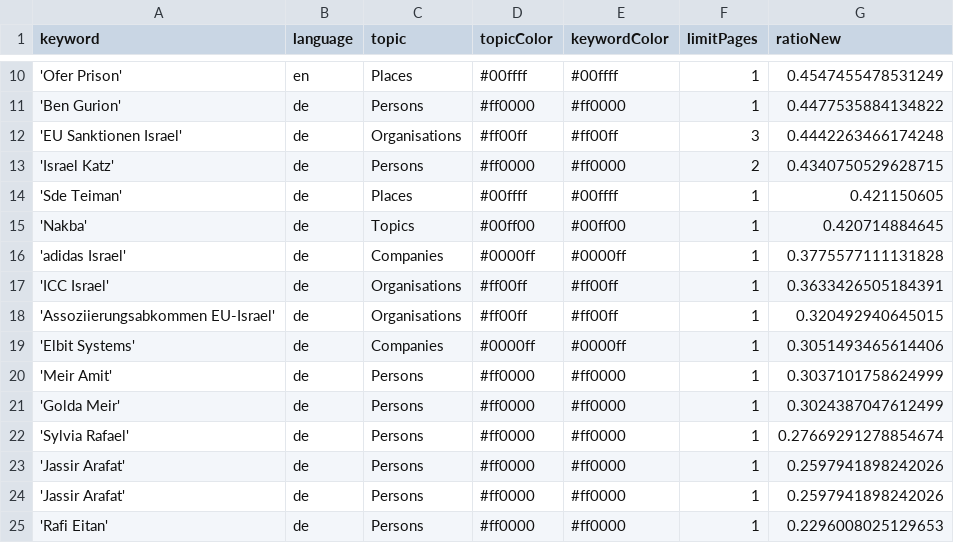
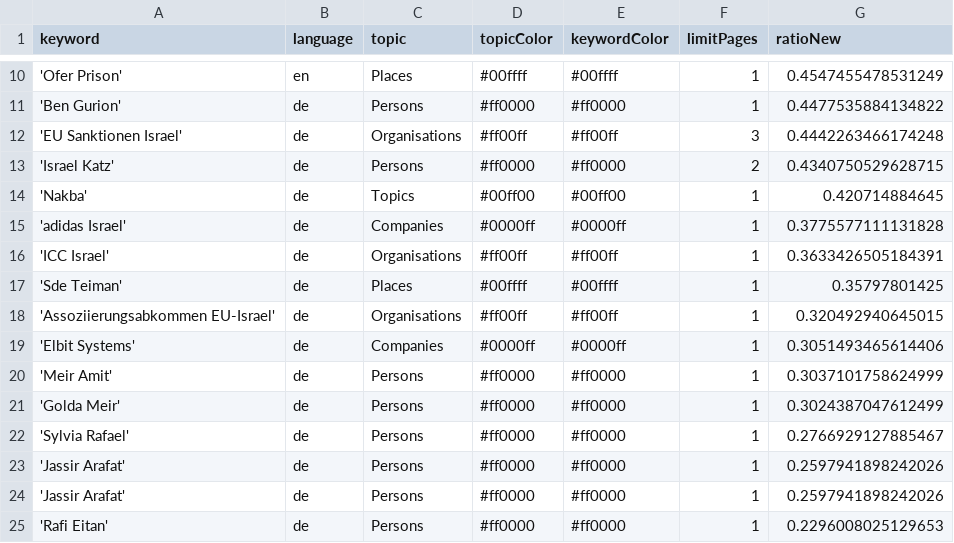
Before and after one commit to claba-news/nakbaIsComing, a CSV file: keywords.csv, drawn as a sheet; only a part is shown, gaps mark what is left out.

Commit message:
Commit from GitHub Actions (harvest:0.0)

```diff
--- a/keywords.csv
+++ b/keywords.csv
@@ -13,3 +13,2 @@ keyword,language,topic,topicColor,keywordColor,limitPages,ratioNew
 'Israel Katz',de,Persons,#ff0000,#ff0000,2,0.4340750529628715
-'Sde Teiman',de,Places,#00ffff,#00ffff,1,0.421150605
 'Nakba',de,Topics,#00ff00,#00ff00,1,0.420714884645
@@ -17,2 +16,3 @@ keyword,language,topic,topicColor,keywordColor,limitPages,ratioNew
 'ICC Israel',de,Organisations,#ff00ff,#ff00ff,1,0.3633426505184391
+'Sde Teiman',de,Places,#00ffff,#00ffff,1,0.35797801425
 'Assoziierungsabkommen EU-Israel',de,Organisations,#ff00ff,#ff00ff,1,0.320492940645015
@@ -21,3 +21,3 @@ keyword,language,topic,topicColor,keywordColor,limitPages,ratioNew
 'Golda Meir',de,Persons,#ff0000,#ff0000,1,0.3024387047612499
-'Sylvia Rafael',de,Persons,#ff0000,#ff0000,1,0.27669291278854674
+'Sylvia Rafael',de,Persons,#ff0000,#ff0000,1,0.2766929127885467
 'Jassir Arafat',de,Persons,#ff0000,#ff0000,1,0.2597941898242026
```
